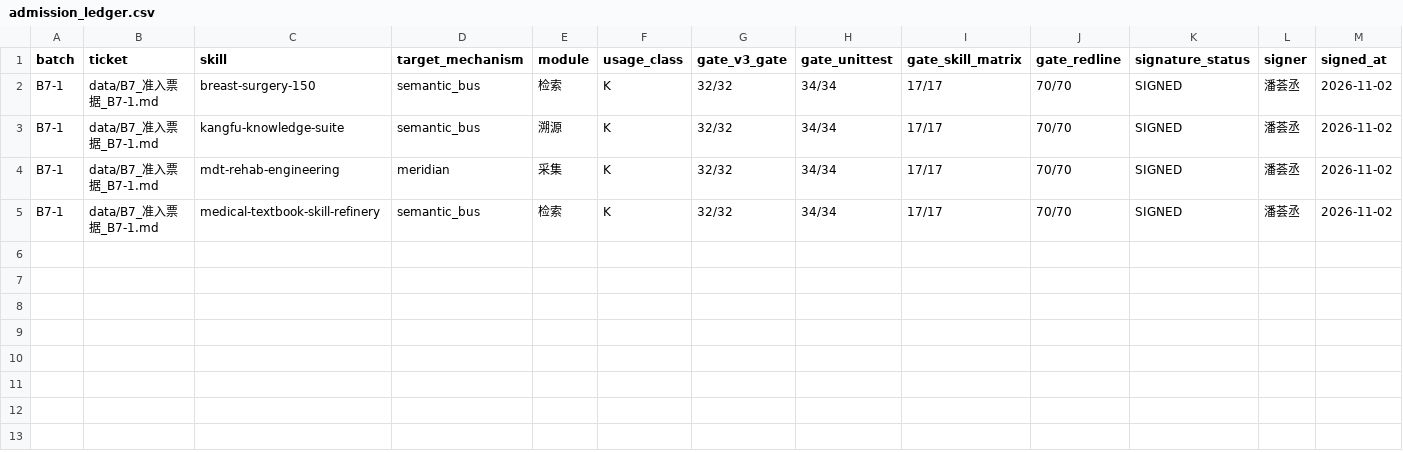
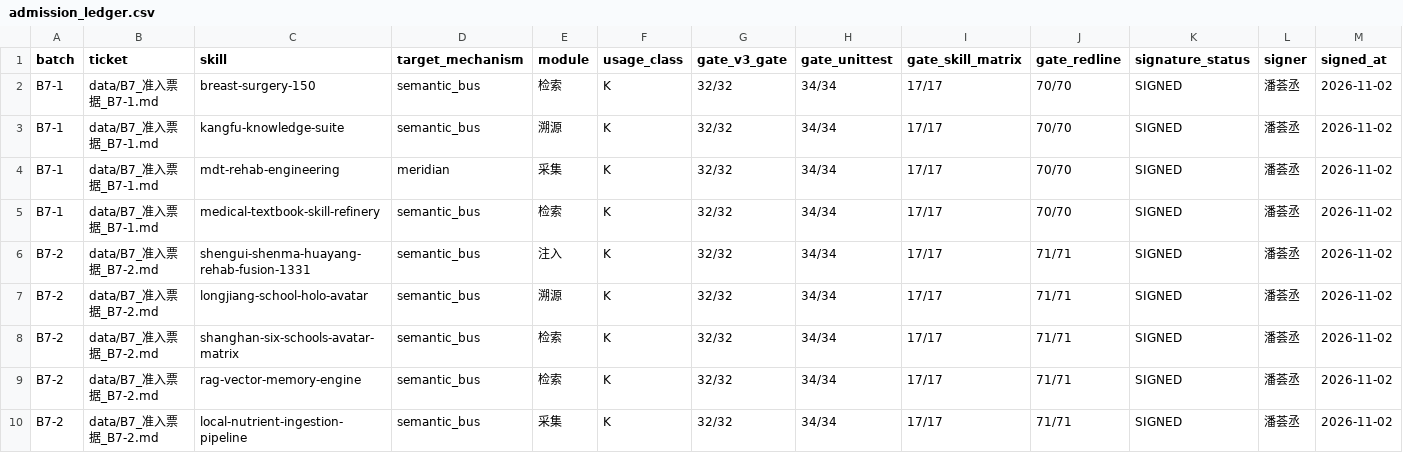
Before and after one commit to weideyouni/holoaeon, a CSV file: data/admission_ledger.csv, drawn as a sheet; only a part is shown; rows hold the shown columns only; the diff names each change by its address in the sheet, - before the commit and + after, or states it on an @@ line.

Commit message:
B7-2 admission signed (5 skills, cumulative 9/15); fix sign-time ticket scope and candidate metadata; sidecar 101

```diff
--- a/data/admission_ledger.csv
+++ b/data/admission_ledger.csv
+row 6: B7-2 | data/B7_准入票据_B7-2.md | shengui-shenma-huayang-rehab-fusion-1331 | semantic_bus | 注入 | K | 32/32 | 34/34 | 17/17 | 71/71 | SIGNED | 潘荟丞 | 2026-11-02
+row 7: B7-2 | data/B7_准入票据_B7-2.md | longjiang-school-holo-avatar | semantic_bus | 溯源 | K | 32/32 | 34/34 | 17/17 | 71/71 | SIGNED | 潘荟丞 | 2026-11-02
+row 8: B7-2 | data/B7_准入票据_B7-2.md | shanghan-six-schools-avatar-matrix | semantic_bus | 检索 | K | 32/32 | 34/34 | 17/17 | 71/71 | SIGNED | 潘荟丞 | 2026-11-02
+row 9: B7-2 | data/B7_准入票据_B7-2.md | rag-vector-memory-engine | semantic_bus | 检索 | K | 32/32 | 34/34 | 17/17 | 71/71 | SIGNED | 潘荟丞 | 2026-11-02
+row 10: B7-2 | data/B7_准入票据_B7-2.md | local-nutrient-ingestion-pipeline | semantic_bus | 采集 | K | 32/32 | 34/34 | 17/17 | 71/71 | SIGNED | 潘荟丞 | 2026-11-02
```
Also changed, not shown: data/B0_批次进度.csv, 12 other files.
